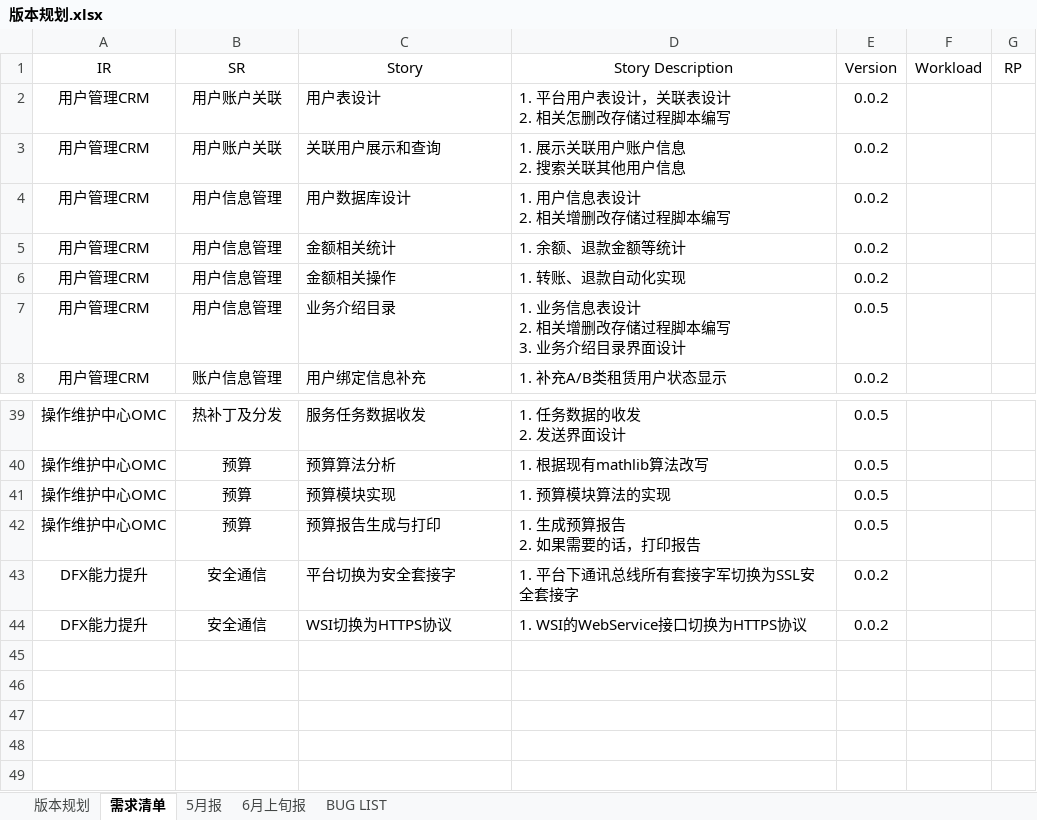
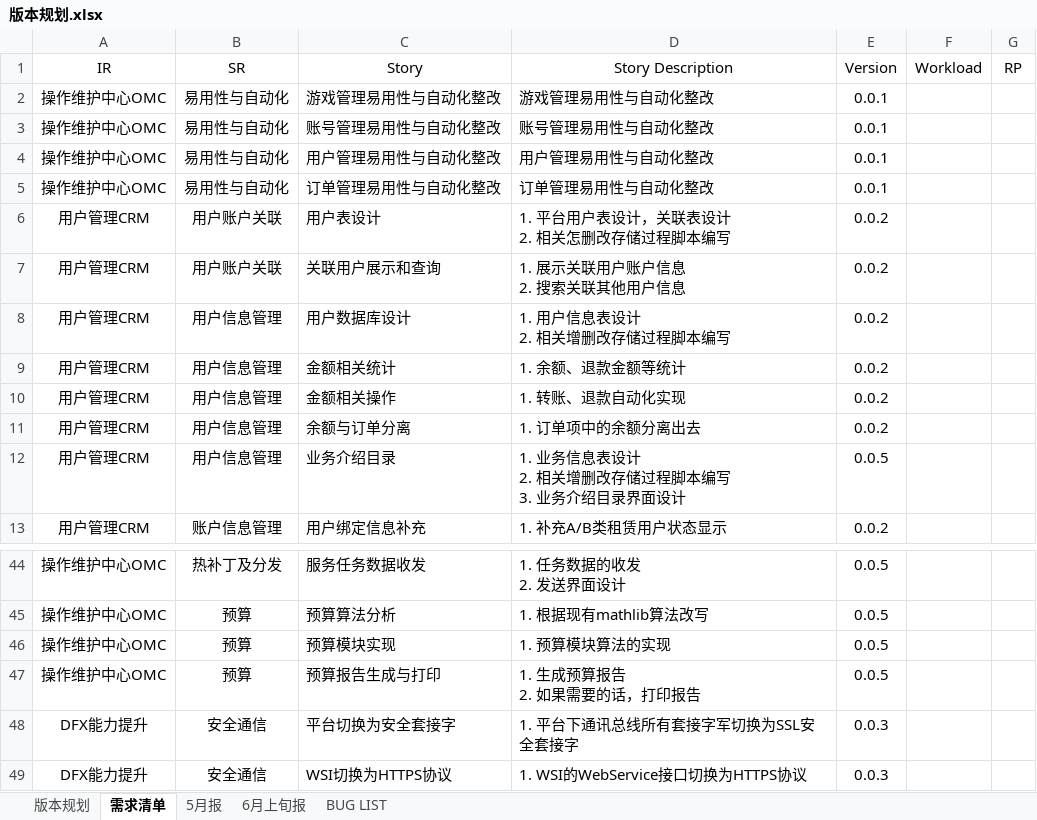
Before and after one commit to fomjar/ski, an Excel workbook: doc/版本规划.xlsx, sheet 需求清单, drawn as a sheet; only a part is shown, gaps mark what is left out; values as stored, in another font and other column widths than the file's, no borders; table styles not drawn; addresses are those after the commit; the diff names each change by its address in the sheet, - before the commit and + after, or states it on an @@ line.

Commit message:
易用性与自动化整改

```diff
--- a/doc/版本规划.xlsx (sheet 需求清单)
+++ b/doc/版本规划.xlsx (sheet 需求清单)
+row 2: 操作维护中心OMC | 易用性与自动化 | 游戏管理易用性与自动化整改 | 游戏管理易用性与自动化整改 | 0.0.1
+row 3: 操作维护中心OMC | 易用性与自动化 | 账号管理易用性与自动化整改 | 账号管理易用性与自动化整改 | 0.0.1
+row 4: 操作维护中心OMC | 易用性与自动化 | 用户管理易用性与自动化整改 | 用户管理易用性与自动化整改 | 0.0.1
+row 5: 操作维护中心OMC | 易用性与自动化 | 订单管理易用性与自动化整改 | 订单管理易用性与自动化整改 | 0.0.1
+row 11: 用户管理CRM | 用户信息管理 | 余额与订单分离 | 1. 订单项中的余额分离出去 | 0.0.2
-E48:E49 (Version): 0.0.2
+E48:E49 (Version): 0.0.3
```
Also changed, not shown: doc/例会模板.xlsx, 19 other files.
